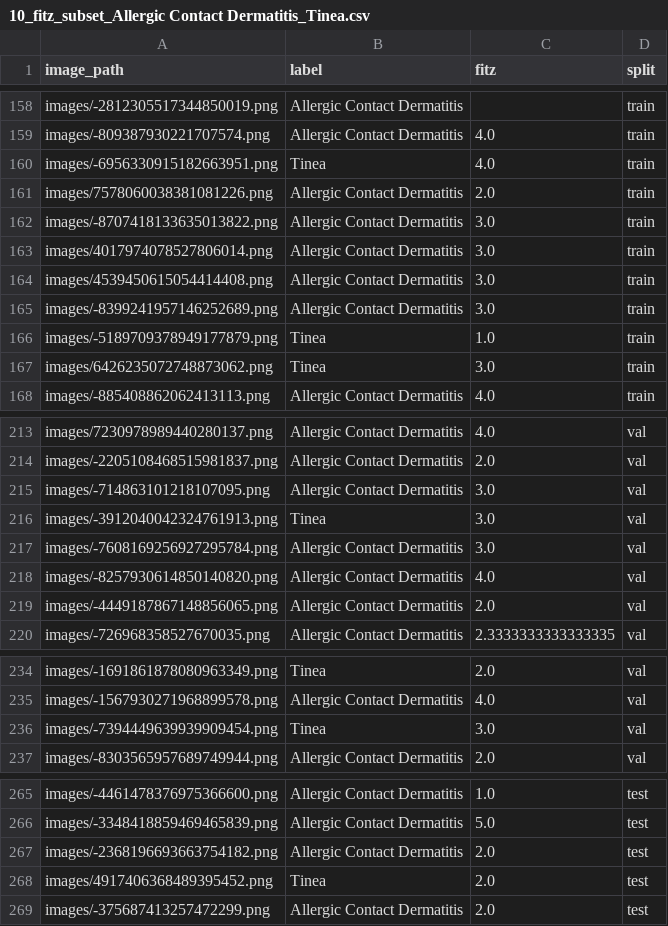
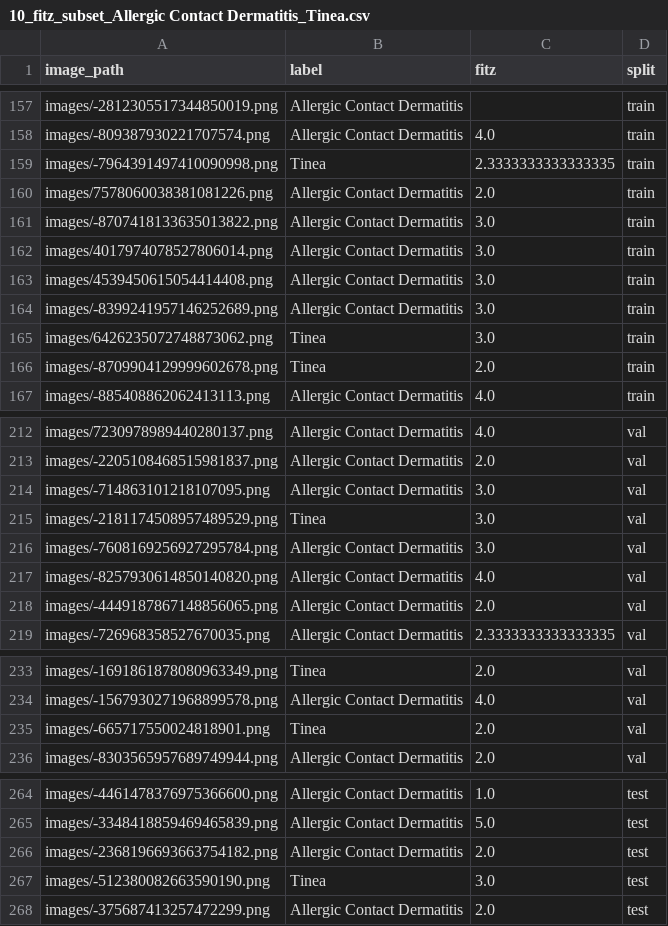
Before and after one commit to buiswrld/SkinGPT-4, a CSV file: data/training/full_fitz_subsets/10_fitz_subset_Allergic Contact Dermatitis_Tinea.csv, drawn as a sheet; only a part is shown, gaps mark what is left out; the diff covers the shown part only.

```diff
--- a/data/training/full_fitz_subsets/10_fitz_subset_Allergic Contact Dermatitis_Tinea.csv
+++ b/data/training/full_fitz_subsets/10_fitz_subset_Allergic Contact Dermatitis_Tinea.csv
@@ -159,3 +158,3 @@ images/-2812305517344850019.png,Allergic Contact Dermatitis,,train
 images/-809387930221707574.png,Allergic Contact Dermatitis,4.0,train
-images/-6956330915182663951.png,Tinea,4.0,train
+images/-7964391497410090998.png,Tinea,2.3333333333333335,train
 images/7578060038381081226.png,Allergic Contact Dermatitis,2.0,train
@@ -165,4 +164,4 @@ images/4539450615054414408.png,Allergic Contact Dermatitis,3.0,train
 images/-8399241957146252689.png,Allergic Contact Dermatitis,3.0,train
-images/-5189709378949177879.png,Tinea,1.0,train
 images/6426235072748873062.png,Tinea,3.0,train
+images/-8709904129999602678.png,Tinea,2.0,train
 images/-885408862062413113.png,Allergic Contact Dermatitis,4.0,train
@@ -215,3 +214,3 @@ images/-2205108468515981837.png,Allergic Contact Dermatitis,2.0,val
 images/-714863101218107095.png,Allergic Contact Dermatitis,3.0,val
-images/-3912040042324761913.png,Tinea,3.0,val
+images/-2181174508957489529.png,Tinea,3.0,val
 images/-7608169256927295784.png,Allergic Contact Dermatitis,3.0,val
@@ -235,3 +234,3 @@ images/-1691861878080963349.png,Tinea,2.0,val
 images/-1567930271968899578.png,Allergic Contact Dermatitis,4.0,val
-images/-7394449639939909454.png,Tinea,3.0,val
+images/-665717550024818901.png,Tinea,2.0,val
 images/-8303565957689749944.png,Allergic Contact Dermatitis,2.0,val
@@ -267,3 +266,3 @@ images/-3348418859469465839.png,Allergic Contact Dermatitis,5.0,test
 images/-2368196693663754182.png,Allergic Contact Dermatitis,2.0,test
-images/4917406368489395452.png,Tinea,2.0,test
+images/-512380082663590190.png,Tinea,3.0,test
 images/-375687413257472299.png,Allergic Contact Dermatitis,2.0,test
```
Also changed, not shown: 8 added rows, 9 removed rows, 75 moved rows and 31 edited cells elsewhere in this file, data/training/fitz_data.csv, data/training/full_fitz_subsets/13_fitz_subset_Tinea_Psoriasis.csv, 3 other files.
